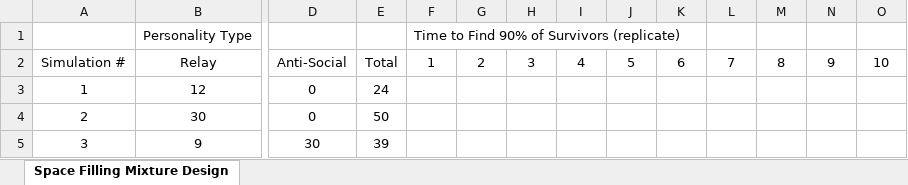
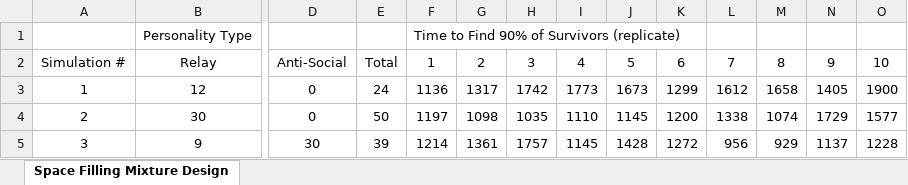
Before and after one commit to rdarnold/dronelab, an Excel workbook: experiments/Simulation_Matrix.xlsx, sheet Space Filling Mixture Design, drawn as a sheet; only a part is shown, gaps mark what is left out; values as stored, in another font and other column widths than the file's, no borders; the diff covers the shown part only; the diff names each change by its address in the sheet, - before the commit and + after, or states it on an @@ line.

Commit message:
Ran new experiment

```diff
--- a/experiments/Simulation_Matrix.xlsx (sheet Space Filling Mixture Design)
+++ b/experiments/Simulation_Matrix.xlsx (sheet Space Filling Mixture Design)
-F3: (empty)
+F3: 1136
-G3: (empty)
+G3: 1317
-H3: (empty)
+H3: 1742
-I3: (empty)
+I3: 1773
-J3: (empty)
+J3: 1673
-K3: (empty)
+K3: 1299
-L3: (empty)
+L3: 1612
-M3: (empty)
+M3: 1658
-N3: (empty)
+N3: 1405
-O3: (empty)
+O3: 1900
-F4: (empty)
+F4: 1197
-G4: (empty)
+G4: 1098
-H4: (empty)
+H4: 1035
-I4: (empty)
+I4: 1110
-J4: (empty)
+J4: 1145
-K4: (empty)
+K4: 1200
-L4: (empty)
+L4: 1338
-M4: (empty)
+M4: 1074
-N4: (empty)
+N4: 1729
-O4: (empty)
+O4: 1577
-F5: (empty)
+F5: 1214
-G5: (empty)
+G5: 1361
-H5: (empty)
+H5: 1757
-I5: (empty)
+I5: 1145
-J5: (empty)
+J5: 1428
-K5: (empty)
+K5: 1272
-L5: (empty)
+L5: 956
-M5: (empty)
+M5: 929
-N5: (empty)
+N5: 1137
-O5: (empty)
+O5: 1228
```
Also changed, not shown: 970 edited cells elsewhere in this sheet, 6 other files.
